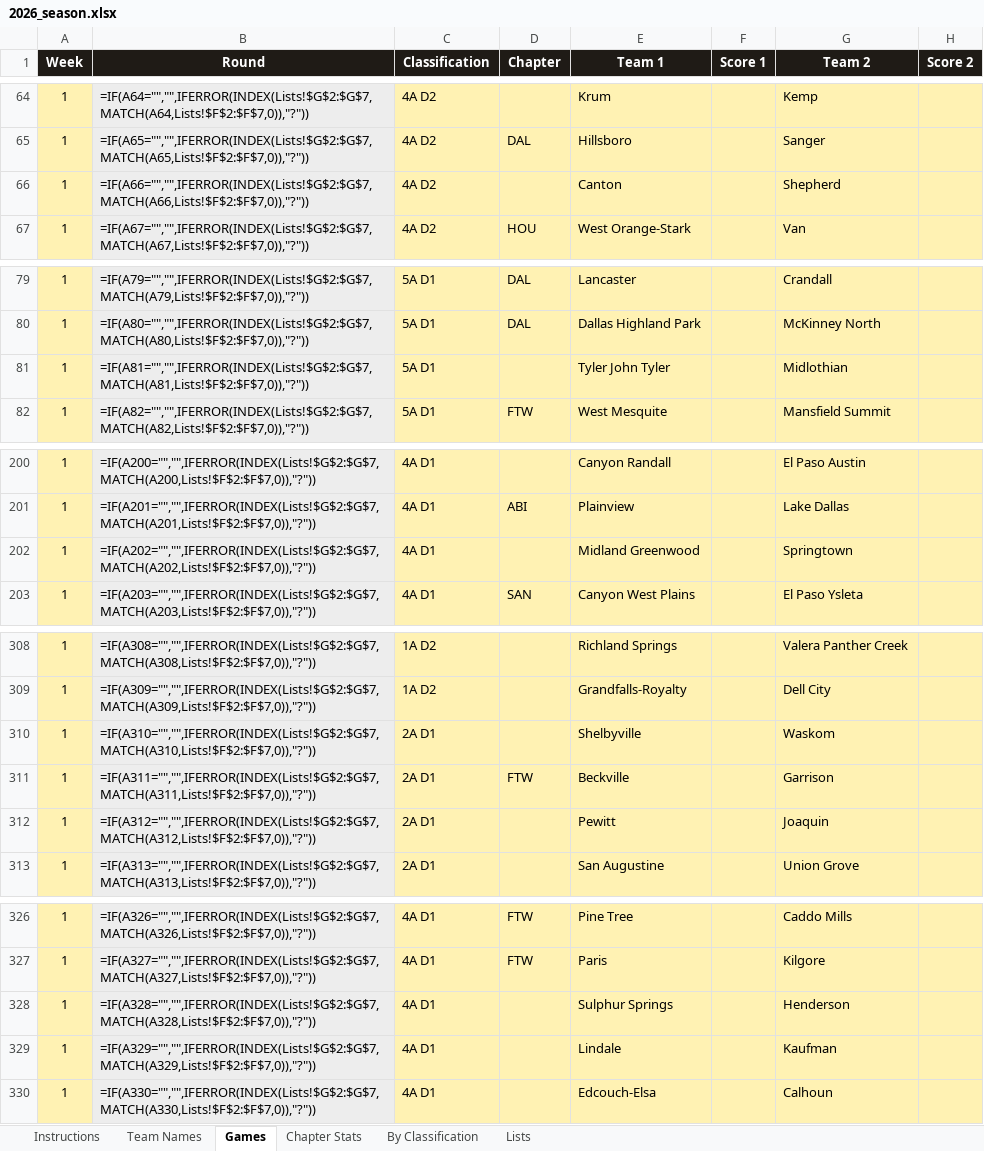
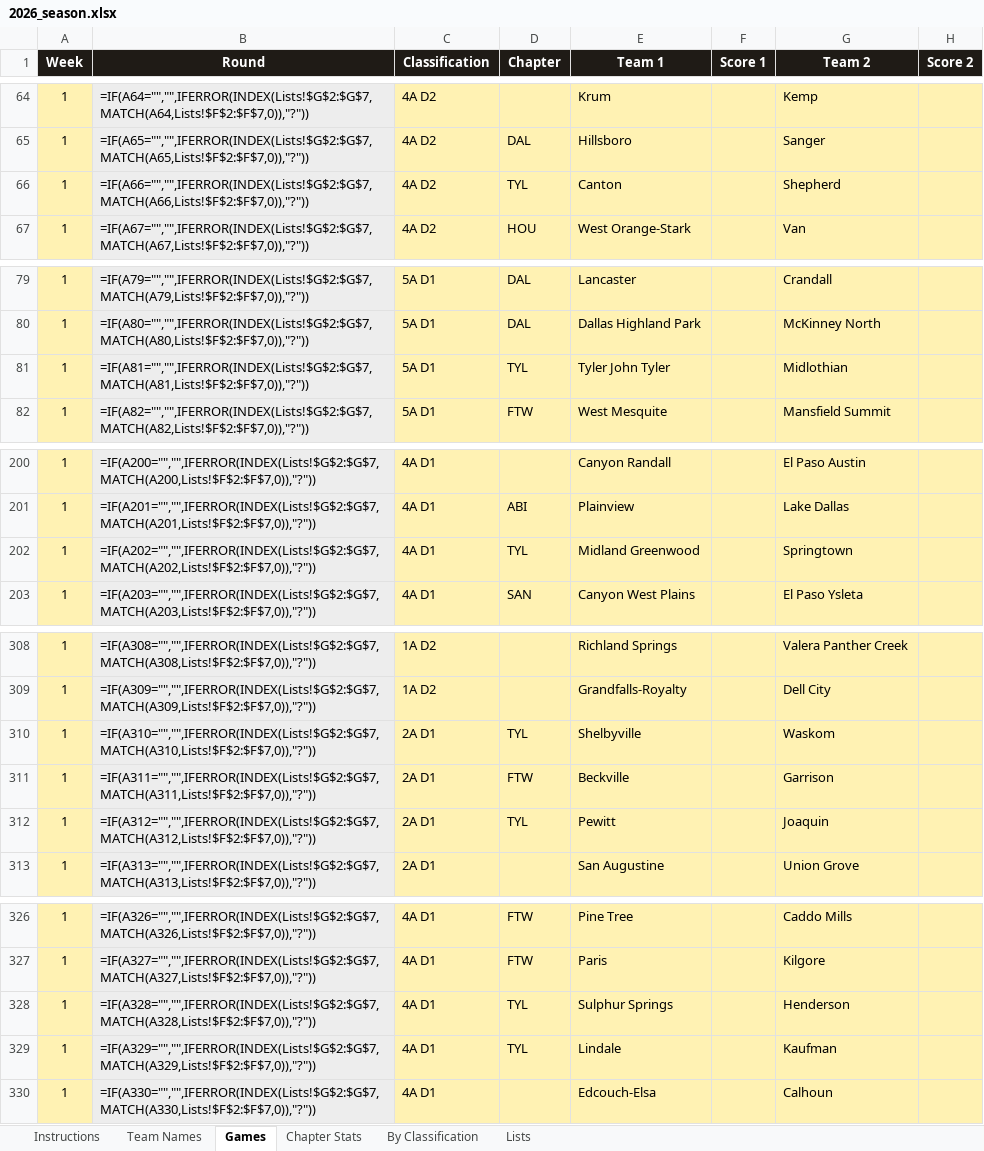
Before and after one commit to colemic2006/texasplayoffs, an Excel workbook: season/2026/2026_season.xlsx, sheet Games, drawn as a sheet; only a part is shown, gaps mark what is left out; values as stored, in another font and other column widths than the file's, no borders; formulas without a stored value are shown as written; conditional formats not drawn; the diff covers the shown part only; the diff names each change by its address in the sheet, - before the commit and + after, or states it on an @@ line.

```diff
--- a/season/2026/2026_season.xlsx (sheet Games)
+++ b/season/2026/2026_season.xlsx (sheet Games)
-D66 (Chapter): (empty)
+D66 (Chapter): TYL
-D81 (Chapter): (empty)
+D81 (Chapter): TYL
-D202 (Chapter): (empty)
+D202 (Chapter): TYL
-D310 (Chapter): (empty)
+D310 (Chapter): TYL
-D312 (Chapter): (empty)
+D312 (Chapter): TYL
-D328:D329 (Chapter): (empty)
+D328:D329 (Chapter): TYL
```
Also changed, not shown: 48 edited cells elsewhere in this sheet, sheet Team Names, hidden cells, 4 other files.
